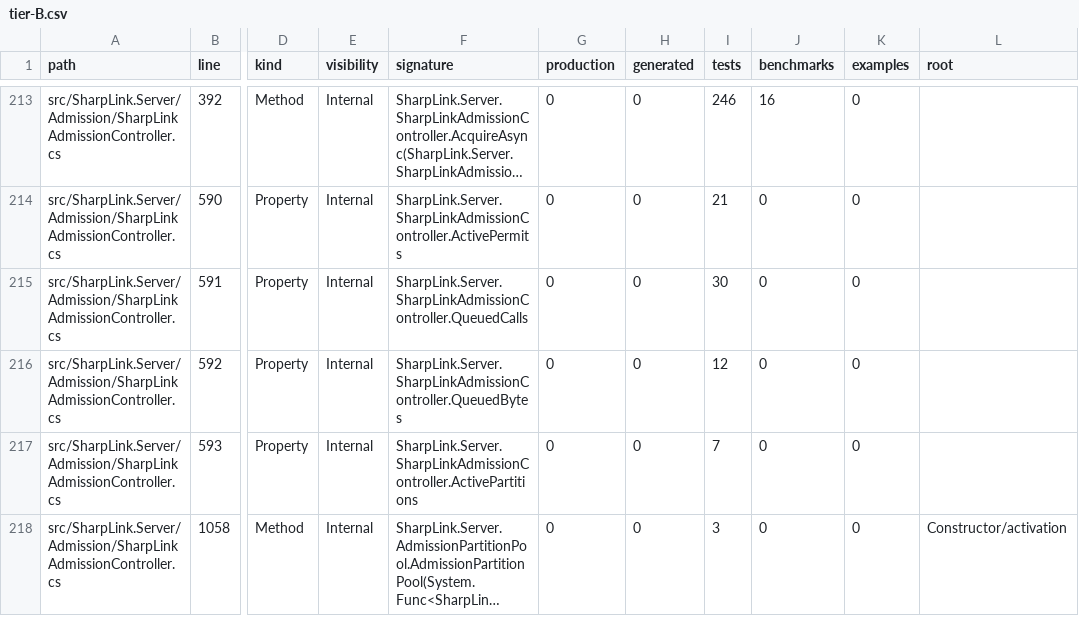
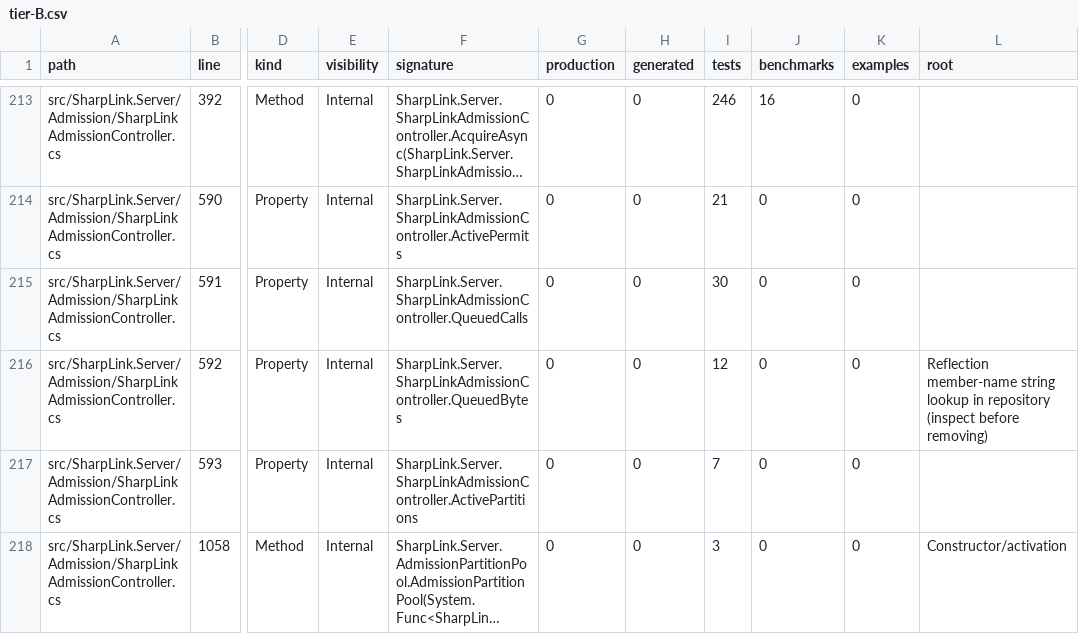
Before and after one commit to SunSi12138/SharpLink, a CSV file: artifacts/issue-801-audit/tier-B.csv, drawn as a sheet; only a part is shown, gaps mark what is left out; long unchanged cells end in …; the diff covers the shown part only; the diff names each change by its address in the sheet, - before the commit and + after, or states it on an @@ line.

```diff
--- a/artifacts/issue-801-audit/tier-B.csv
+++ b/artifacts/issue-801-audit/tier-B.csv
-L216 (root): (empty)
+L216 (root): Reflection member-name string lookup in repository (inspect before removing)
```
Also changed, not shown: 7 edited cells elsewhere in this file, artifacts/issue-801-audit/tier-A.csv, artifacts/issue-801-audit/tier-C.csv, 12 other files.
